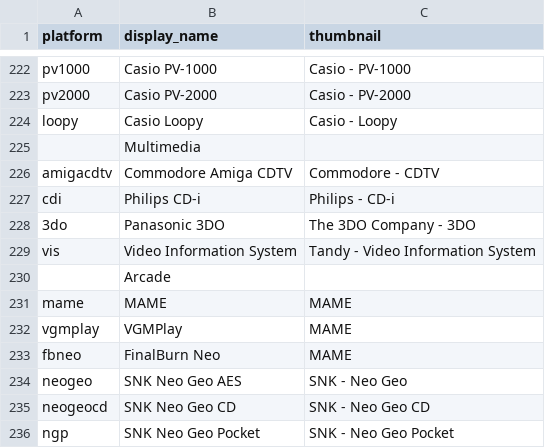
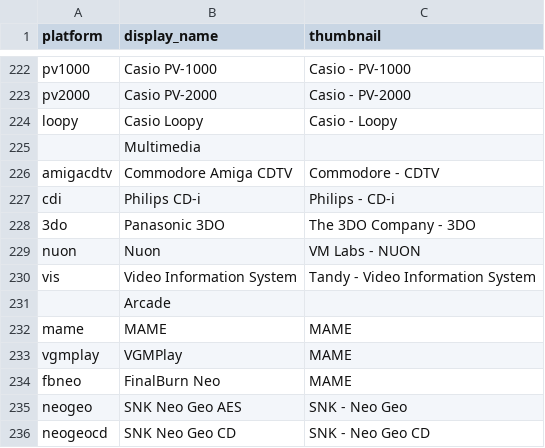
Before and after one commit to WizzardSK/gameflix, a CSV file: systems.csv, drawn as a sheet; only a part is shown, gaps mark what is left out; the shorter side is filled out with more unchanged rows; the diff names each change by its address in the sheet, - before the commit and + after, or states it on an @@ line.

```diff
--- a/systems.csv
+++ b/systems.csv
+row 229: nuon | Nuon | VM Labs - NUON
```
Also changed, not shown: platforms.csv, 4 other files.
